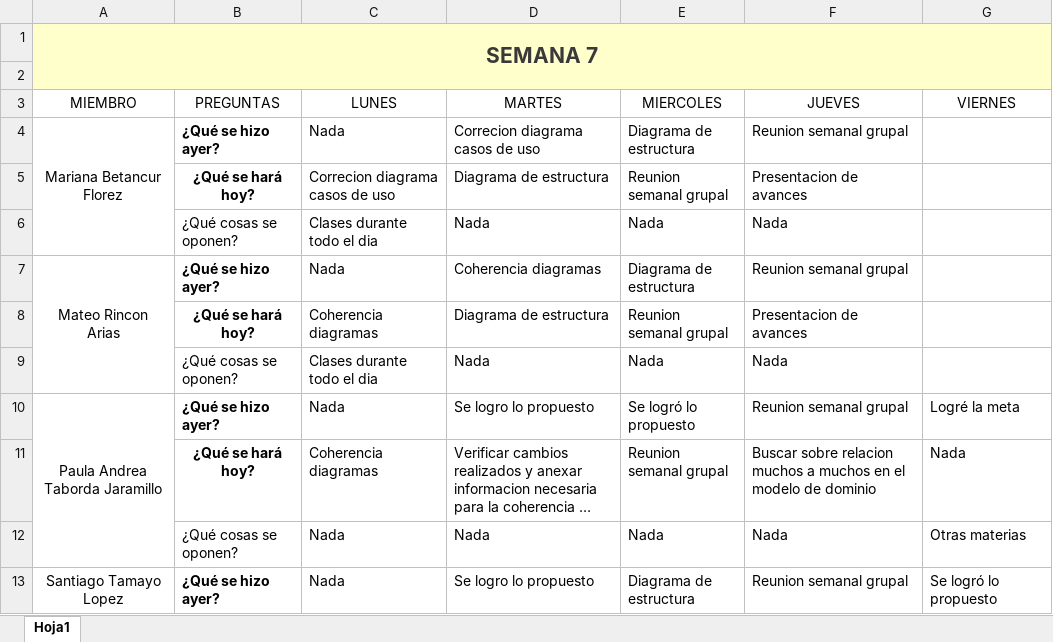
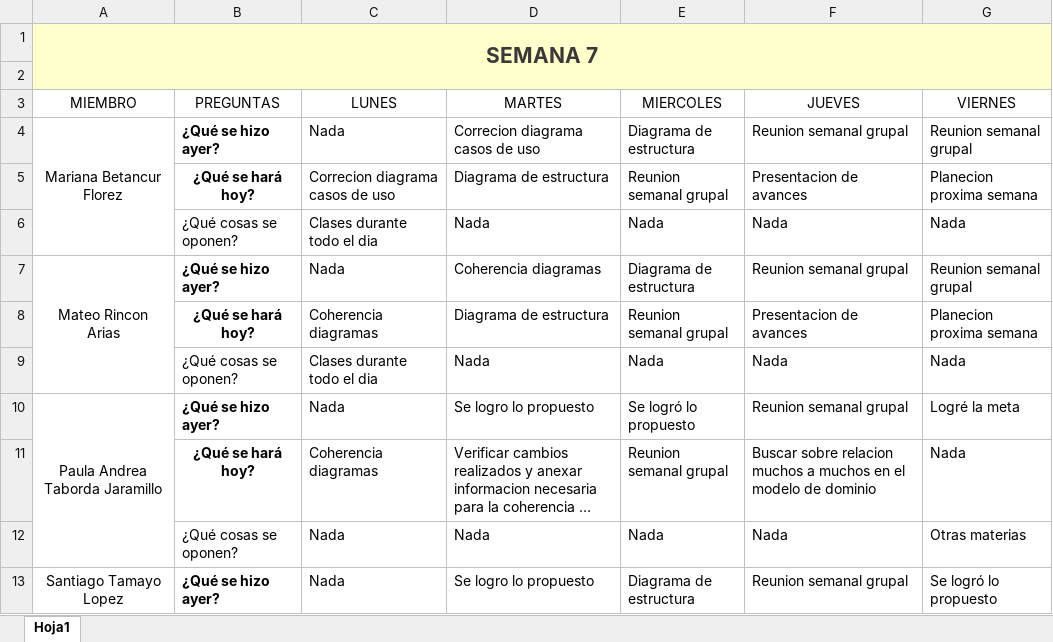
Before and after one commit to marianabetancur18/Ingenieria_Software, an Excel workbook: Semana 5-9 octubre/Stand_Up_Meeitng_Week_7.xlsx, sheet Hoja1, drawn as a sheet; only a part is shown; long unchanged cells end in …; values as stored, in another font and other column widths than the file's, no borders; the diff names each change by its address in the sheet, - before the commit and + after, or states it on an @@ line.

Commit message:
Update Stand_Up_Meeitng_Week_7.xlsx

```diff
--- a/Semana 5-9 octubre/Stand_Up_Meeitng_Week_7.xlsx (sheet Hoja1)
+++ b/Semana 5-9 octubre/Stand_Up_Meeitng_Week_7.xlsx (sheet Hoja1)
-G4 (VIERNES): (empty)
+G4 (VIERNES): Reunion semanal grupal
-G5 (VIERNES): (empty)
+G5 (VIERNES): Planecion proxima semana
-G6 (VIERNES): (empty)
+G6 (VIERNES): Nada
-G7 (VIERNES): (empty)
+G7 (VIERNES): Reunion semanal grupal
-G8 (VIERNES): (empty)
+G8 (VIERNES): Planecion proxima semana
-G9 (VIERNES): (empty)
+G9 (VIERNES): Nada
```
